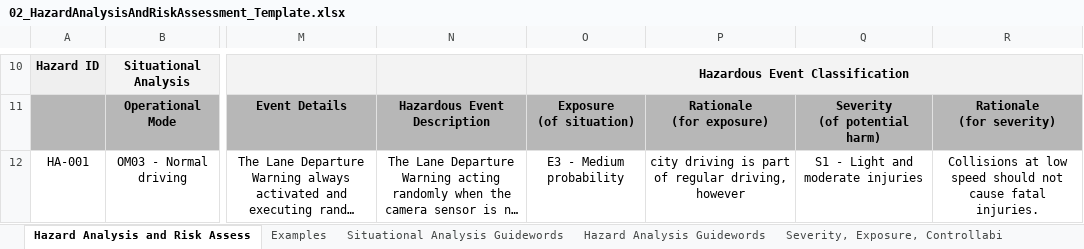
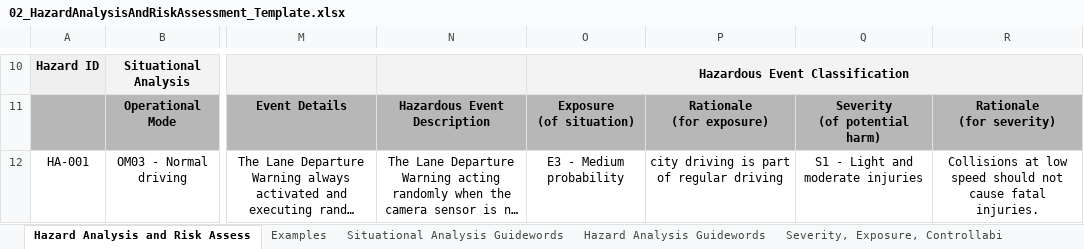
Before and after one commit to volkodava/CarND-Functional-Safety-Project, an Excel workbook: Template_Files/02_HazardAnalysisAndRiskAssessment_Template.xlsx, sheet Hazard Analysis and Risk Assess, drawn as a sheet; only a part is shown, gaps mark what is left out; long unchanged cells end in …; values as stored, in another font and other column widths than the file's, no borders; the diff covers the shown part only; the diff names each change by its address in the sheet, - before the commit and + after, or states it on an @@ line.

```diff
--- a/Template_Files/02_HazardAnalysisAndRiskAssessment_Template.xlsx (sheet Hazard Analysis and Risk Assess)
+++ b/Template_Files/02_HazardAnalysisAndRiskAssessment_Template.xlsx (sheet Hazard Analysis and Risk Assess)
-P12: city driving is part of regular driving, however
+P12: city driving is part of regular driving
```
Also changed, not shown: 30 edited cells elsewhere in this sheet, formulas that keep their value, 1 other file.
